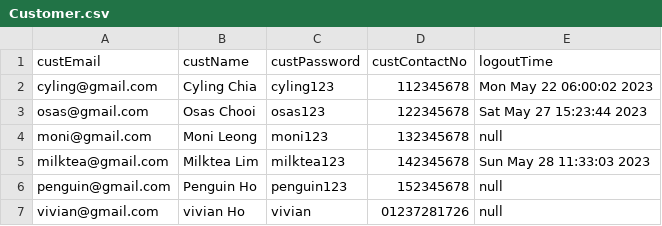
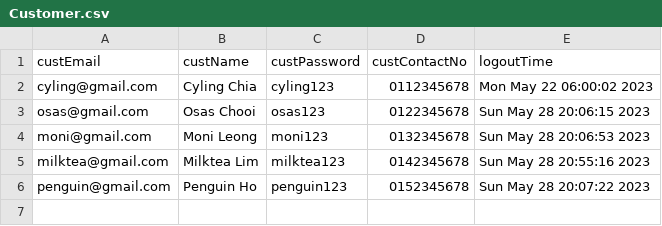
Before and after one commit to OsasChia/DSTR-Assignment, a CSV file: TURS/Customer.csv, drawn as a sheet.

```diff
--- a/TURS/Customer.csv
+++ b/TURS/Customer.csv
@@ -1,7 +1,6 @@
 custEmail,custName,custPassword,custContactNo, logoutTime
-cyling@gmail.com,Cyling Chia,cyling123,112345678,Mon May 22 06:00:02 2023
-osas@gmail.com,Osas Chooi,osas123,122345678,Sat May 27 15:23:44 2023
-moni@gmail.com,Moni Leong,moni123,132345678,null
-milktea@gmail.com,Milktea Lim,milktea123,142345678,Sun May 28 11:33:03 2023
-penguin@gmail.com,Penguin Ho,penguin123,152345678,null
-vivian@gmail.com,vivian Ho,vivian,01237281726,null
+cyling@gmail.com,Cyling Chia,cyling123,0112345678,Mon May 22 06:00:02 2023
+osas@gmail.com,Osas Chooi,osas123,0122345678,Sun May 28 20:06:15 2023
+moni@gmail.com,Moni Leong,moni123,0132345678,Sun May 28 20:06:53 2023
+milktea@gmail.com,Milktea Lim,milktea123,0142345678,Sun May 28 20:55:16 2023
+penguin@gmail.com,Penguin Ho,penguin123,0152345678,Sun May 28 20:07:22 2023
```
Also changed, not shown: TURS/Feedback.csv, 11 other files.
